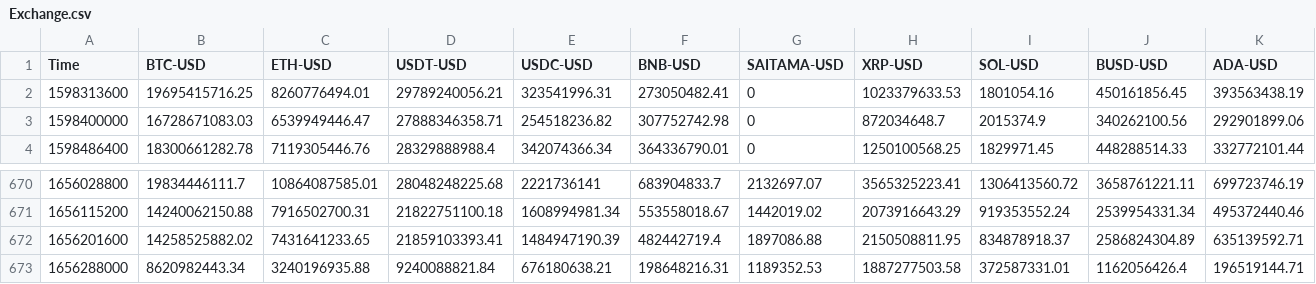
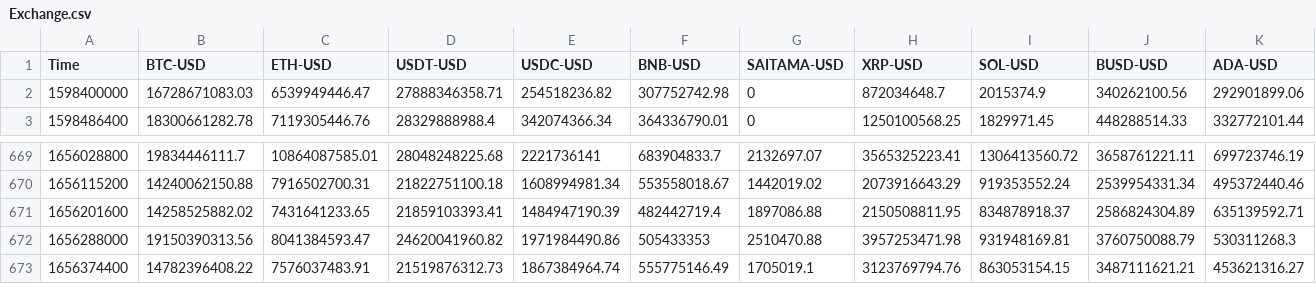
Before and after one commit to yatharth811/BitGo, a CSV file: main/Exchange.csv, drawn as a sheet; only a part is shown, gaps mark what is left out; removed rows and columns are numbered as before the commit, all else as after; rows hold the shown columns only; the diff covers the shown part only; the diff names each change by its address in the sheet, - before the commit and + after, or states it on an @@ line.

Commit message:
updates for single volume exchange

```diff
--- a/main/Exchange.csv
+++ b/main/Exchange.csv
-row 2: 1598313600 | 19695415716.25 | 8260776494.01 | 29789240056.21 | 323541996.31 | 273050482.41 | 0 | 1023379633.53 | 1801054.16 | 450161856.45 | 393563438.19
-B672 (BTC-USD): 8620982443.34
+B672 (BTC-USD): 19150390313.56
-C672 (ETH-USD): 3240196935.88
+C672 (ETH-USD): 8041384593.47
-D672 (USDT-USD): 9240088821.84
+D672 (USDT-USD): 24620041960.82
-E672 (USDC-USD): 676180638.21
+E672 (USDC-USD): 1971984490.86
-F672 (BNB-USD): 198648216.31
+F672 (BNB-USD): 505433353
-G672 (SAITAMA-USD): 1189352.53
+G672 (SAITAMA-USD): 2510470.88
-H672 (XRP-USD): 1887277503.58
+H672 (XRP-USD): 3957253471.98
-I672 (SOL-USD): 372587331.01
+I672 (SOL-USD): 931948169.81
-J672 (BUSD-USD): 1162056426.4
+J672 (BUSD-USD): 3760750088.79
-K672 (ADA-USD): 196519144.71
+K672 (ADA-USD): 530311268.3
+row 673: 1656374400 | 14782396408.22 | 7576037483.91 | 21519876312.73 | 1867384964.74 | 555775146.49 | 1705019.1 | 3123769794.76 | 863053154.15 | 3487111621.21 | 453621316.27
```
Also changed, not shown: 22 edited cells elsewhere in this file, main/historicalPrices.csv, main/hourlyExchangeVolume.csv, 6 other files.
